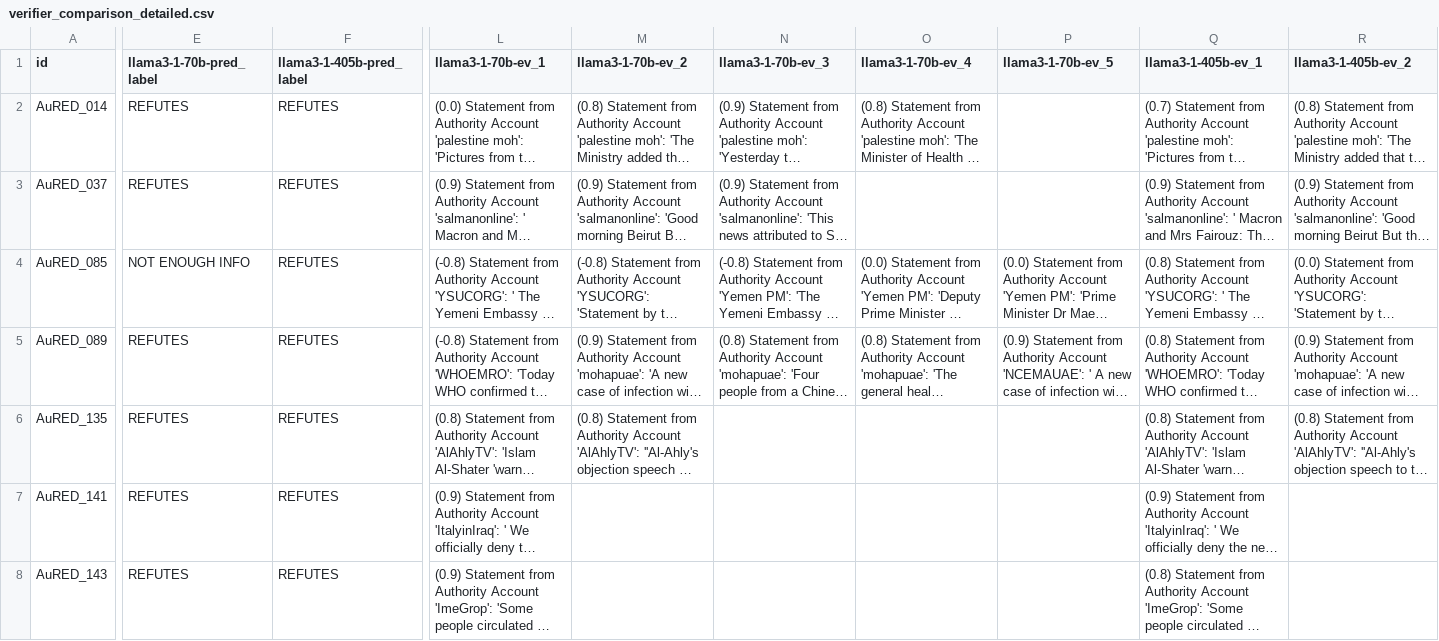
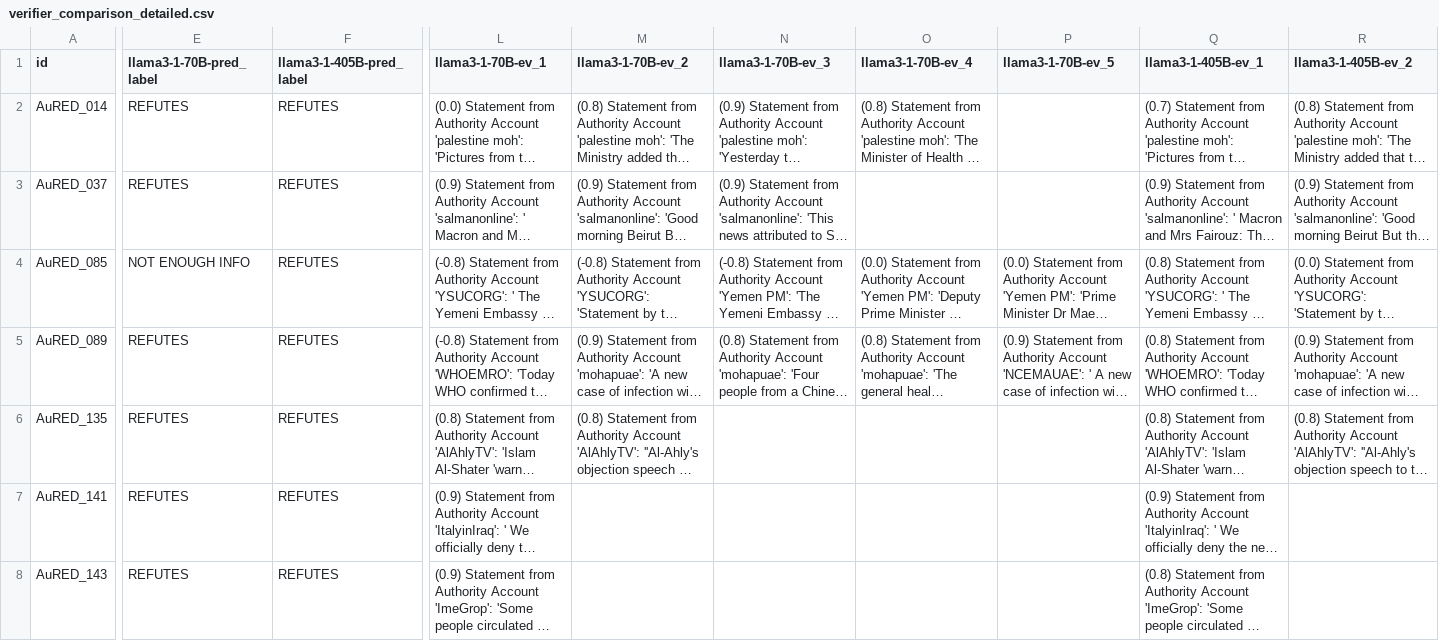
Before and after one commit to LuisKolb/thesis, a CSV file: lkae/RQ2/experiment-comparison-llama3/results/verifier_comparison_detailed.csv, drawn as a sheet; only a part is shown, gaps mark what is left out; long unchanged cells end in …; the diff covers the shown part only; the diff names each change by its address in the sheet, - before the commit and + after, or states it on an @@ line.

```diff
--- a/lkae/RQ2/experiment-comparison-llama3/results/verifier_comparison_detailed.csv
+++ b/lkae/RQ2/experiment-comparison-llama3/results/verifier_comparison_detailed.csv
-E1: llama3-1-70b-pred_label
+E1: llama3-1-70B-pred_label
-F1: llama3-1-405b-pred_label
+F1: llama3-1-405B-pred_label
-L1: llama3-1-70b-ev_1
+L1: llama3-1-70B-ev_1
-M1: llama3-1-70b-ev_2
+M1: llama3-1-70B-ev_2
-N1: llama3-1-70b-ev_3
+N1: llama3-1-70B-ev_3
-O1: llama3-1-70b-ev_4
+O1: llama3-1-70B-ev_4
-P1: llama3-1-70b-ev_5
+P1: llama3-1-70B-ev_5
-Q1: llama3-1-405b-ev_1
+Q1: llama3-1-405B-ev_1
-R1: llama3-1-405b-ev_2
+R1: llama3-1-405B-ev_2
```
Also changed, not shown: 3 edited cells elsewhere in this file, 3 other files.
